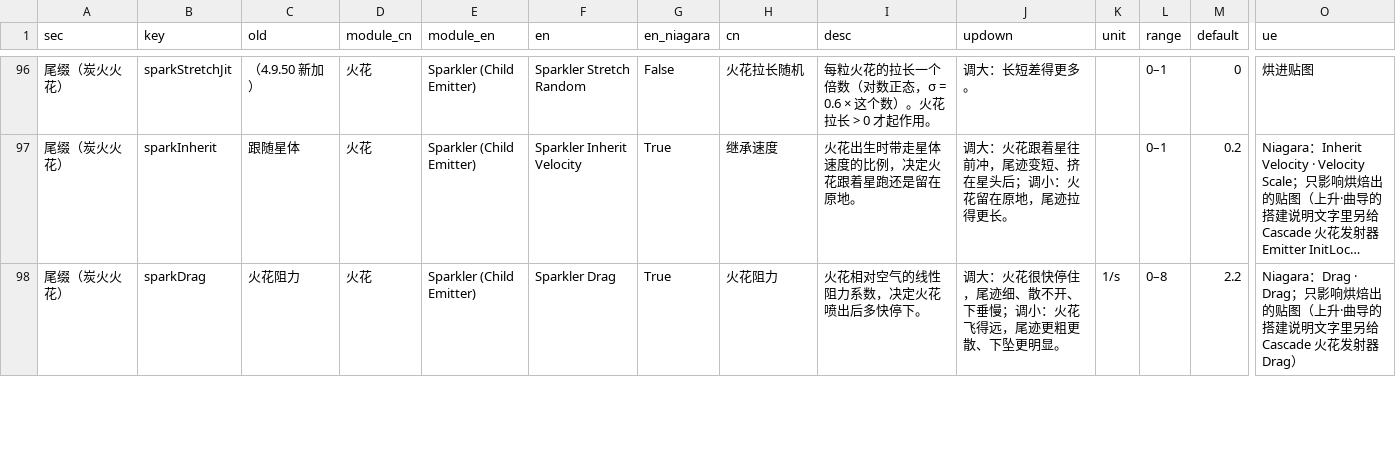
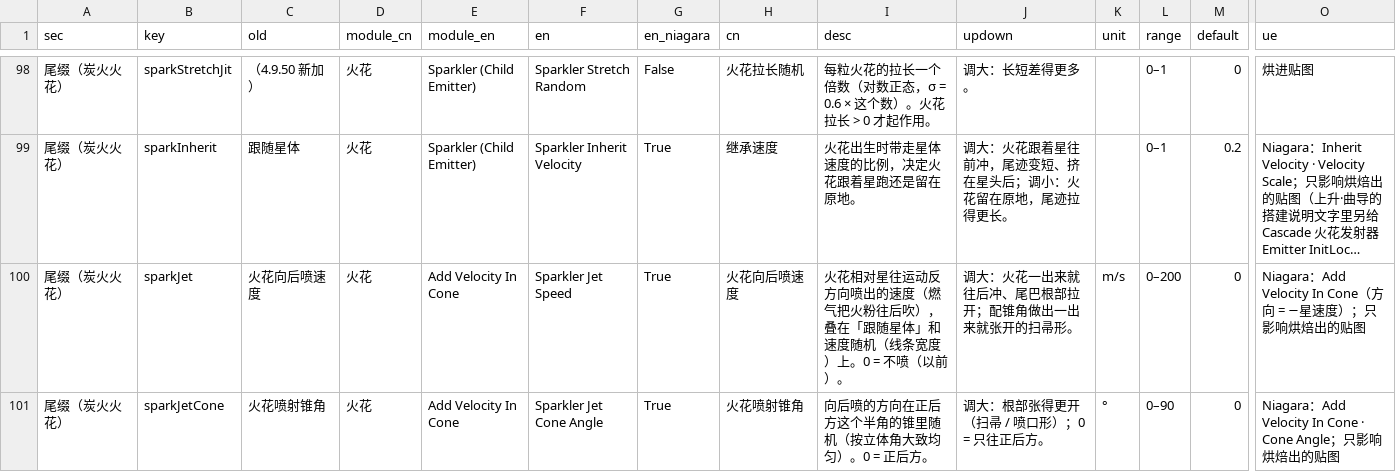
Before and after one commit to loccmaiii-lang/FireWorksLab, a CSV file: analysis/命名/参数名称表.csv, drawn as a sheet; only a part is shown, gaps mark what is left out; the shorter side is filled out with more unchanged rows; long unchanged cells end in …; rows hold the shown columns only; the diff covers the shown part only; the diff names each change by its address in the sheet, - before the commit and + after, or states it on an @@ line.

```diff
--- a/analysis/命名/参数名称表.csv
+++ b/analysis/命名/参数名称表.csv
+row 100: 尾缀（炭火火花） | sparkJet | 火花向后喷速度 | 火花 | Add Velocity In Cone | Sparkler Jet Speed | True | 火花向后喷速度 | 火花相对星往运动反方向喷出的速度（燃气把火粉往后吹），叠在「跟随星体」和速度随机（线条宽度）上。0 = 不喷（以前）。 | 调大：火花一出来就往后冲、尾巴根部拉开；配锥角做出一出来就张开的扫帚形。 | m/s | 0–200 | 0 | Niagara：Add Velocity In Cone（方向 = −星速度）；只影响烘焙出的贴图
+row 101: 尾缀（炭火火花） | sparkJetCone | 火花喷射锥角 | 火花 | Add Velocity In Cone | Sparkler Jet Cone Angle | True | 火花喷射锥角 | 向后喷的方向在正后方这个半角的锥里随机（按立体角大致均匀）。0 = 正后方。 | 调大：根部张得更开（扫帚 / 喷口形）；0 = 只往正后方。 | ° | 0–90 | 0 | Niagara：Add Velocity In Cone · Cone Angle；只影响烘焙出的贴图
```
Also changed, not shown: 5 added rows elsewhere in this file, 14 other files.
